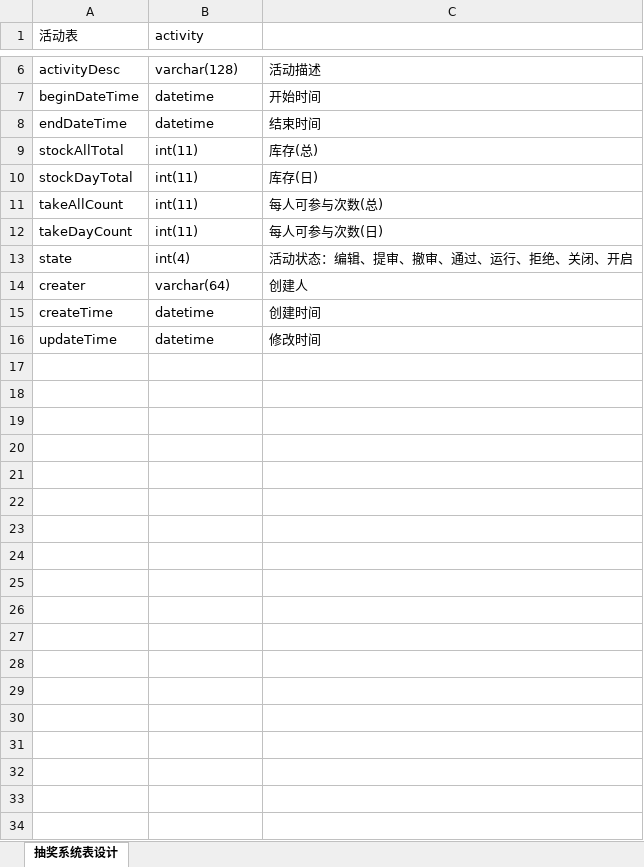
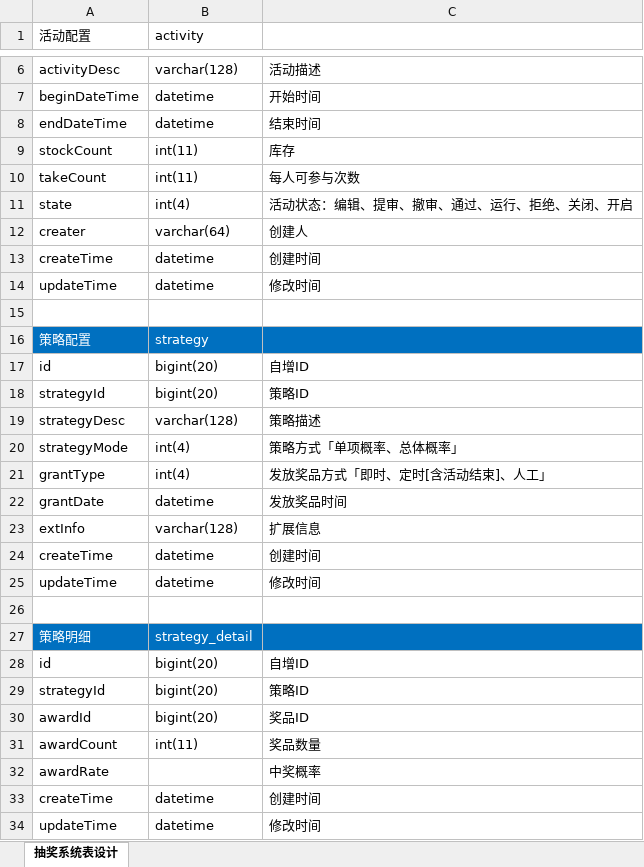
Before and after one commit to mudexuyan/lottery, an Excel workbook: doc/assets/excel/库表设计.xlsx, sheet 抽奖系统表设计, drawn as a sheet; only a part is shown, gaps mark what is left out; values as stored, in another font and other column widths than the file's, no borders; removed rows and columns are numbered as before the commit, all else as after; the diff names each change by its address in the sheet, - before the commit and + after, or states it on an @@ line.

Commit message:
小傅哥，docs：抽奖策略表设计，策略配置、策略明细，两张表

```diff
--- a/doc/assets/excel/库表设计.xlsx (sheet 抽奖系统表设计)
+++ b/doc/assets/excel/库表设计.xlsx (sheet 抽奖系统表设计)
-A1: 活动表
+A1: 活动配置
-row 9: stockAllTotal | int(11) | 库存(总)
-row 10: stockDayTotal | int(11) | 库存(日)
-row 11: takeAllCount | int(11) | 每人可参与次数(总)
+row 9: stockCount | int(11) | 库存
-A10 (活动配置): takeDayCount
+A10 (活动配置): takeCount
-C10: 每人可参与次数(日)
+C10: 每人可参与次数
+row 13: createTime | datetime | 创建时间
+row 14: updateTime | datetime | 修改时间
+row 15: (empty)
+row 16: 策略配置 | strategy
+row 17: id | bigint(20) | 自增ID
+row 18: strategyId | bigint(20) | 策略ID
+row 19: strategyDesc | varchar(128) | 策略描述
+row 20: strategyMode | int(4) | 策略方式「单项概率、总体概率」
+row 21: grantType | int(4) | 发放奖品方式「即时、定时[含活动结束]、人工」
+row 22: grantDate | datetime | 发放奖品时间
+row 23: extInfo | varchar(128) | 扩展信息
+row 24: createTime | datetime | 创建时间
+row 25: updateTime | datetime | 修改时间
+row 26: (empty)
+row 27: 策略明细 | strategy_detail
+row 28: id | bigint(20) | 自增ID
+row 29: strategyId | bigint(20) | 策略ID
+row 30: awardId | bigint(20) | 奖品ID
+row 31: awardCount | int(11) | 奖品数量
+row 32: awardRate |  | 中奖概率
```
Also changed, not shown: 1 other file.
